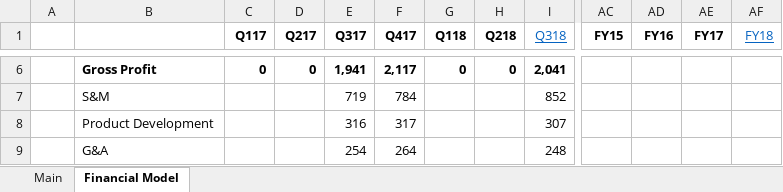
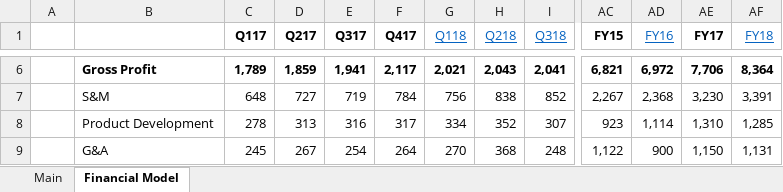
Before and after one commit to Charlie-Hill/Financial-Models, an Excel workbook: $EBAY.xlsx, sheet Financial Model, drawn as a sheet; only a part is shown, gaps mark what is left out; values as stored, in another font and other column widths than the file's, no borders; charts and pictures not drawn; the diff covers the shown part only; the diff names each change by its address in the sheet, - before the commit and + after, or states it on an @@ line.

```diff
--- a/$EBAY.xlsx (sheet Financial Model)
+++ b/$EBAY.xlsx (sheet Financial Model)
@@ G1:H1 bold: on → off, underline: off → on, text colour: black → #0563C1 @@
@@ AD1 bold: on → off, underline: off → on, text colour: black → #0563C1 @@
-C6 (Q117): 0
+C6 (Q117): 1,789
-D6 (Q217): 0
+D6 (Q217): 1,859
-G6 (Q118): 0
+G6 (Q118): 2,021
-H6 (Q218): 0
+H6 (Q218): 2,043
-AC6 (FY15): (empty)
+AC6 (FY15): 6,821
-AD6 (FY16): (empty)
+AD6 (FY16): 6,972
-AE6 (FY17): (empty)
+AE6 (FY17): 7,706
-AF6 (FY18): (empty)
+AF6 (FY18): 8,364
-C7 (Q117): (empty)
+C7 (Q117): 648
-D7 (Q217): (empty)
+D7 (Q217): 727
-G7 (Q118): (empty)
+G7 (Q118): 756
-H7 (Q218): (empty)
+H7 (Q218): 838
-AC7 (FY15): (empty)
+AC7 (FY15): 2,267
-AD7 (FY16): (empty)
+AD7 (FY16): 2,368
-AE7 (FY17): (empty)
+AE7 (FY17): 3,230
-AF7 (FY18): (empty)
+AF7 (FY18): 3,391
-C8 (Q117): (empty)
+C8 (Q117): 278
-D8 (Q217): (empty)
+D8 (Q217): 313
-G8 (Q118): (empty)
+G8 (Q118): 334
-H8 (Q218): (empty)
+H8 (Q218): 352
-AC8 (FY15): (empty)
+AC8 (FY15): 923
-AD8 (FY16): (empty)
+AD8 (FY16): 1,114
-AE8 (FY17): (empty)
+AE8 (FY17): 1,310
-AF8 (FY18): (empty)
+AF8 (FY18): 1,285
-C9 (Q117): (empty)
+C9 (Q117): 245
-D9 (Q217): (empty)
+D9 (Q217): 267
-G9 (Q118): (empty)
+G9 (Q118): 270
-H9 (Q218): (empty)
+H9 (Q218): 368
-AC9 (FY15): (empty)
+AC9 (FY15): 1,122
-AD9 (FY16): (empty)
+AD9 (FY16): 900
-AE9 (FY17): (empty)
+AE9 (FY17): 1,150
-AF9 (FY18): (empty)
+AF9 (FY18): 1,131
```
Also changed, not shown: 507 edited cells elsewhere in this sheet.
